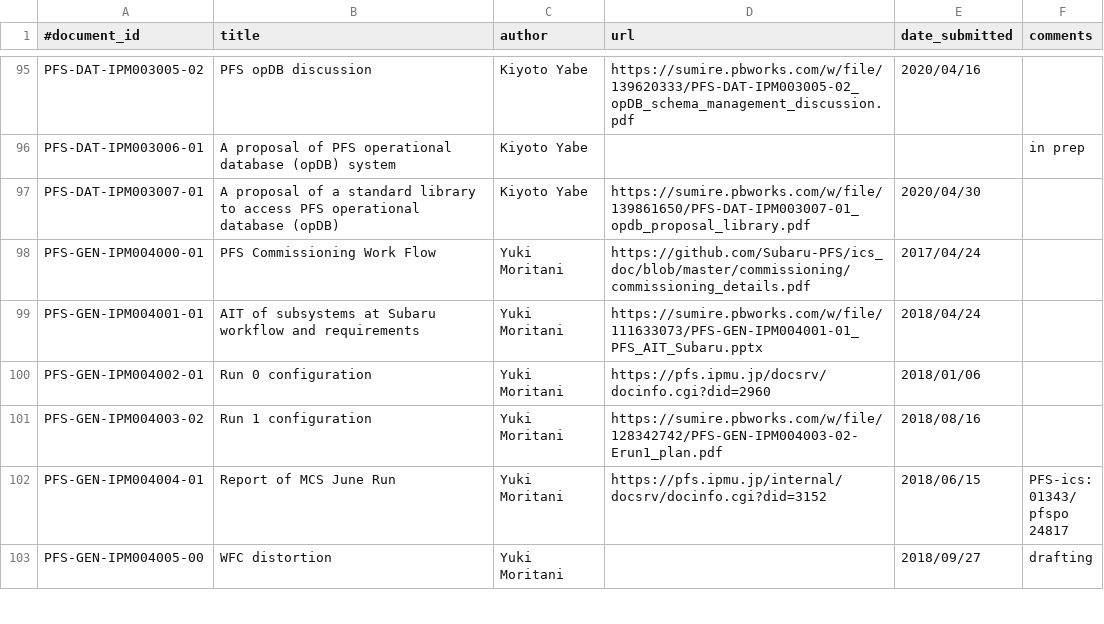
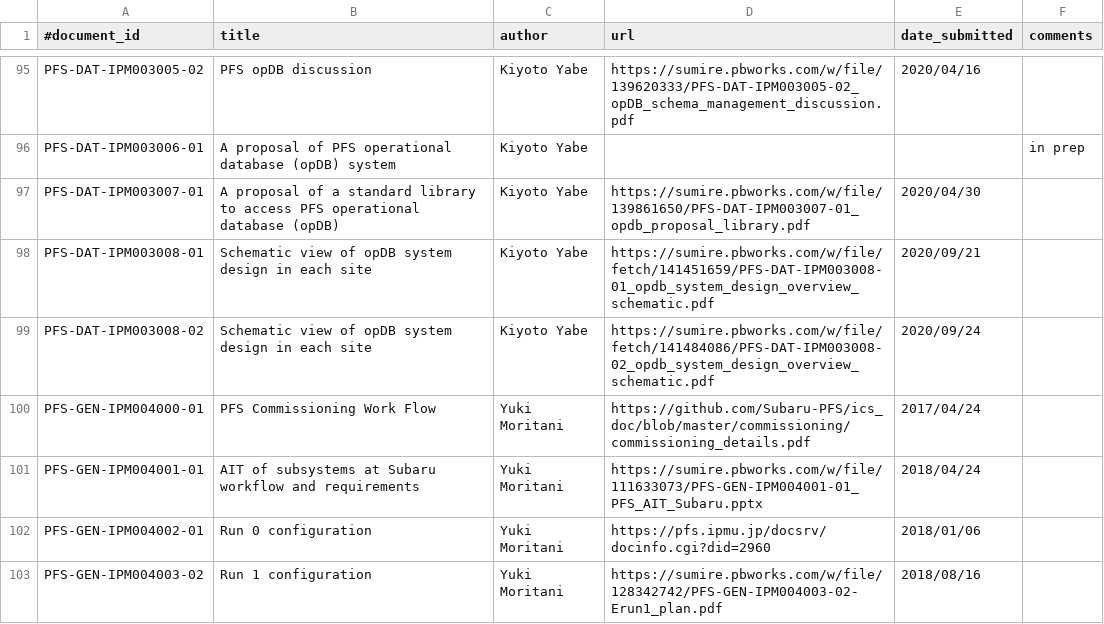
Before and after one commit to Subaru-PFS/doc, a CSV file: registries/ipmu/documents.csv, drawn as a sheet; only a part is shown, gaps mark what is left out; the shorter side is filled out with more unchanged rows; the diff covers the shown part only; the diff names each change by its address in the sheet, - before the commit and + after, or states it on an @@ line.

```diff
--- a/registries/ipmu/documents.csv
+++ b/registries/ipmu/documents.csv
+row 98: PFS-DAT-IPM003008-01 | Schematic view of opDB system design in each site | Kiyoto Yabe | https://sumire.pbworks.com/w/file/fetch/141451659/PFS-DAT-IPM003008-01_opdb_system_design_overview_schematic.pdf | 2020/09/21
+row 99: PFS-DAT-IPM003008-02 | Schematic view of opDB system design in each site | Kiyoto Yabe | https://sumire.pbworks.com/w/file/fetch/141484086/PFS-DAT-IPM003008-02_opdb_system_design_overview_schematic.pdf | 2020/09/24
```
Also changed, not shown: 10 added rows and 2 edited cells elsewhere in this file.
